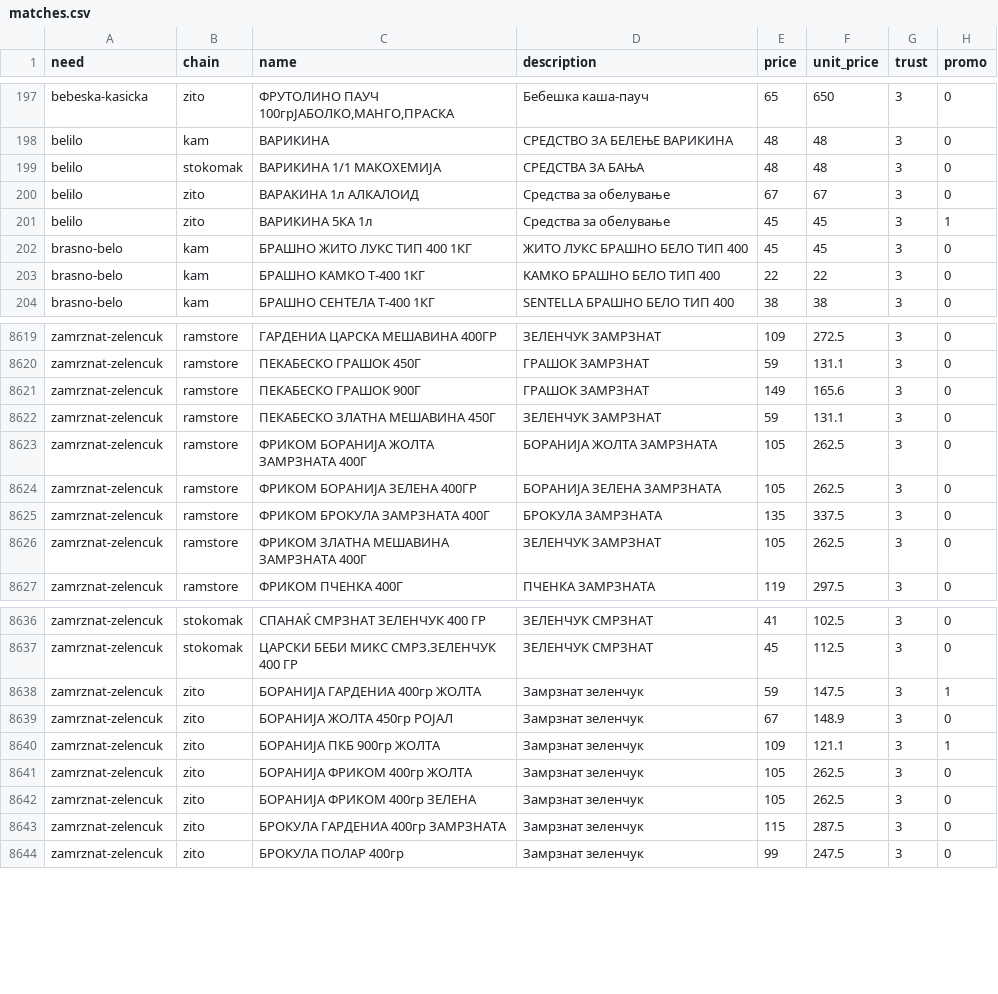
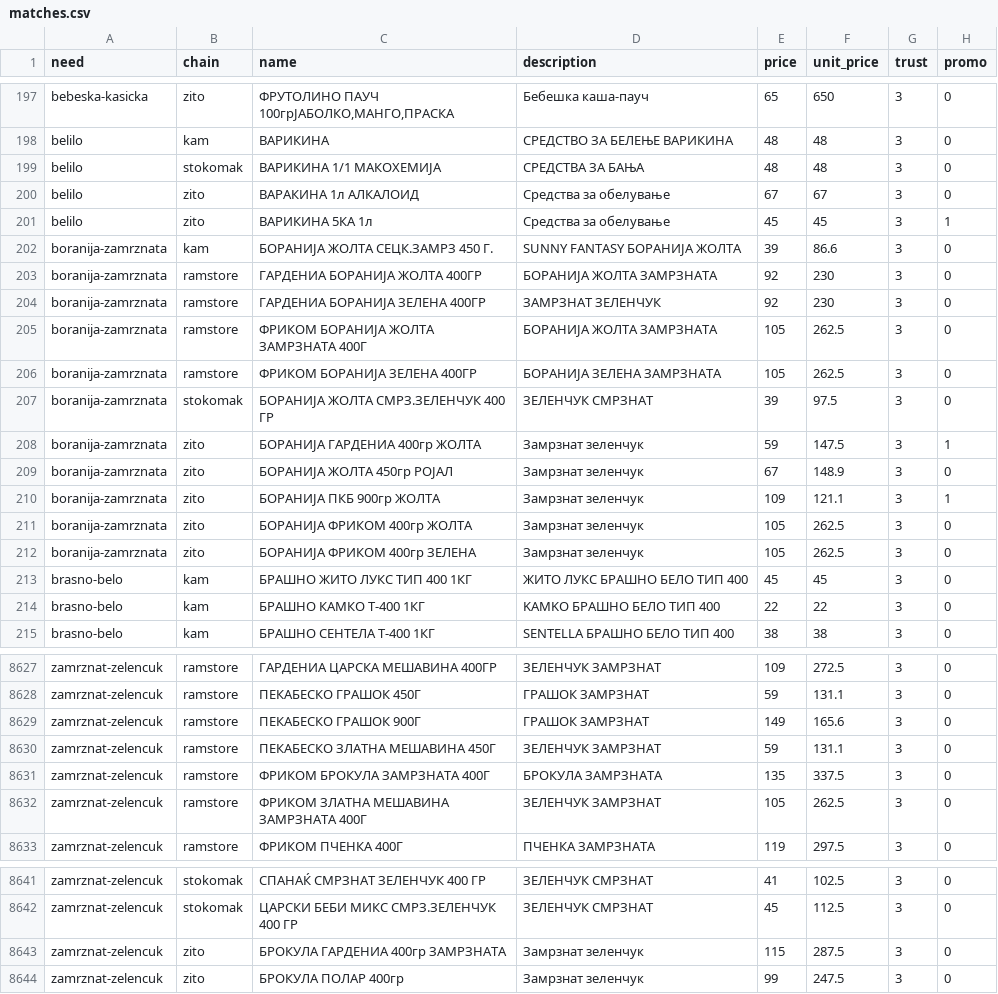
Before and after one commit to aluchkov18/my-shopping, a CSV file: catalog/matches.csv, drawn as a sheet; only a part is shown, gaps mark what is left out; removed rows and columns are numbered as before the commit, all else as after; the diff covers the shown part only; the diff names each change by its address in the sheet, - before the commit and + after, or states it on an @@ line.

```diff
--- a/catalog/matches.csv
+++ b/catalog/matches.csv
+row 202: boranija-zamrznata | kam | БОРАНИЈА ЖОЛТА СЕЦК.ЗАМРЗ 450 Г. | SUNNY FANTASY БОРАНИЈА ЖОЛТА | 39 | 86.6 | 3 | 0
+row 203: boranija-zamrznata | ramstore | ГАРДЕНИА БОРАНИЈА ЖОЛТА 400ГР | БОРАНИЈА ЖОЛТА ЗАМРЗНАТА | 92 | 230 | 3 | 0
+row 204: boranija-zamrznata | ramstore | ГАРДЕНИА БОРАНИЈА ЗЕЛЕНА 400ГР | ЗАМРЗНАТ ЗЕЛЕНЧУК | 92 | 230 | 3 | 0
+row 205: boranija-zamrznata | ramstore | ФРИКОМ БОРАНИЈА ЖОЛТА ЗАМРЗНАТА 400Г | БОРАНИЈА ЖОЛТА ЗАМРЗНАТА | 105 | 262.5 | 3 | 0
+row 206: boranija-zamrznata | ramstore | ФРИКОМ БОРАНИЈА ЗЕЛЕНА 400ГР | БОРАНИЈА ЗЕЛЕНА ЗАМРЗНАТА | 105 | 262.5 | 3 | 0
+row 207: boranija-zamrznata | stokomak | БОРАНИЈА ЖОЛТА СМРЗ.ЗЕЛЕНЧУК 400 ГР | ЗЕЛЕНЧУК СМРЗНАТ | 39 | 97.5 | 3 | 0
+row 208: boranija-zamrznata | zito | БОРАНИЈА ГАРДЕНИА 400гр ЖОЛТА | Замрзнат зеленчук | 59 | 147.5 | 3 | 1
+row 209: boranija-zamrznata | zito | БОРАНИЈА ЖОЛТА 450гр РОЈАЛ | Замрзнат зеленчук | 67 | 148.9 | 3 | 0
+row 210: boranija-zamrznata | zito | БОРАНИЈА ПКБ 900гр ЖОЛТА | Замрзнат зеленчук | 109 | 121.1 | 3 | 1
+row 211: boranija-zamrznata | zito | БОРАНИЈА ФРИКОМ 400гр ЖОЛТА | Замрзнат зеленчук | 105 | 262.5 | 3 | 0
+row 212: boranija-zamrznata | zito | БОРАНИЈА ФРИКОМ 400гр ЗЕЛЕНА | Замрзнат зеленчук | 105 | 262.5 | 3 | 0
-row 8623: zamrznat-zelencuk | ramstore | ФРИКОМ БОРАНИЈА ЖОЛТА ЗАМРЗНАТА 400Г | БОРАНИЈА ЖОЛТА ЗАМРЗНАТА | 105 | 262.5 | 3 | 0
-row 8624: zamrznat-zelencuk | ramstore | ФРИКОМ БОРАНИЈА ЗЕЛЕНА 400ГР | БОРАНИЈА ЗЕЛЕНА ЗАМРЗНАТА | 105 | 262.5 | 3 | 0
-row 8638: zamrznat-zelencuk | zito | БОРАНИЈА ГАРДЕНИА 400гр ЖОЛТА | Замрзнат зеленчук | 59 | 147.5 | 3 | 1
-row 8639: zamrznat-zelencuk | zito | БОРАНИЈА ЖОЛТА 450гр РОЈАЛ | Замрзнат зеленчук | 67 | 148.9 | 3 | 0
-row 8640: zamrznat-zelencuk | zito | БОРАНИЈА ПКБ 900гр ЖОЛТА | Замрзнат зеленчук | 109 | 121.1 | 3 | 1
-row 8641: zamrznat-zelencuk | zito | БОРАНИЈА ФРИКОМ 400гр ЖОЛТА | Замрзнат зеленчук | 105 | 262.5 | 3 | 0
-row 8642: zamrznat-zelencuk | zito | БОРАНИЈА ФРИКОМ 400гр ЗЕЛЕНА | Замрзнат зеленчук | 105 | 262.5 | 3 | 0
```
Also changed, not shown: 4 removed rows elsewhere in this file, catalog/needs.csv, catalog/same.csv, 7 other files.
